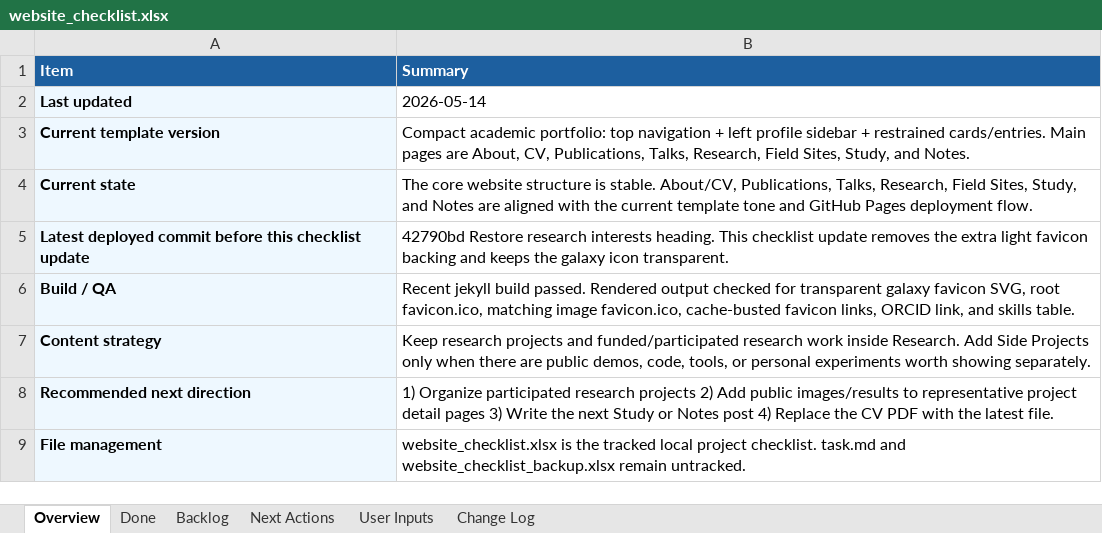
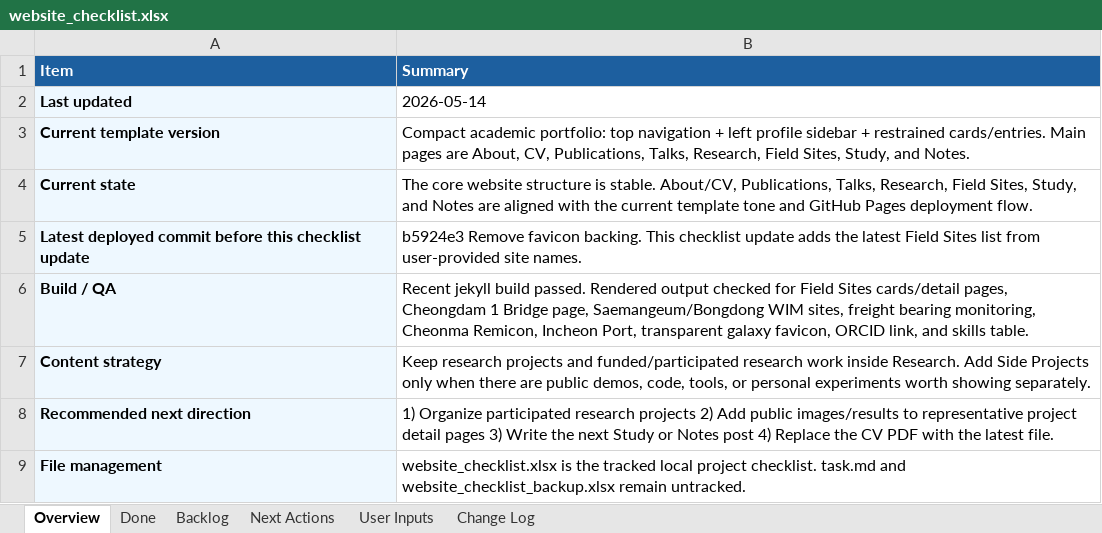
Before and after one commit to pjy5451/pjy5451.github.io, an Excel workbook: website_checklist.xlsx, sheet Overview, drawn as a sheet; values as stored, in another font and other column widths than the file's, no borders; the diff names each change by its address in the sheet, - before the commit and + after, or states it on an @@ line.

Commit message:
Add concrete field site locations

```diff
--- a/website_checklist.xlsx (sheet Overview)
+++ b/website_checklist.xlsx (sheet Overview)
-B5 (Summary): 42790bd Restore research interests heading. This checklist update removes the extra light favicon backing and keeps the galaxy icon transparent.
+B5 (Summary): b5924e3 Remove favicon backing. This checklist update adds the latest Field Sites list from user-provided site names.
-B6 (Summary): …checked for transparent galaxy favicon SVG, root favicon.ico, matching image favicon.ico, cache-busted favicon links, ORCID link,…
+B6 (Summary): …checked for Field Sites cards/detail pages, Cheongdam 1 Bridge page, Saemangeum/Bongdong WIM sites, freight bearing monitoring, Cheonma Remicon, Incheon Port, transparent galaxy favicon, ORCID link,…
```
Also changed, not shown: sheet Done, sheet Backlog, sheet Change Log, 8 other files.
